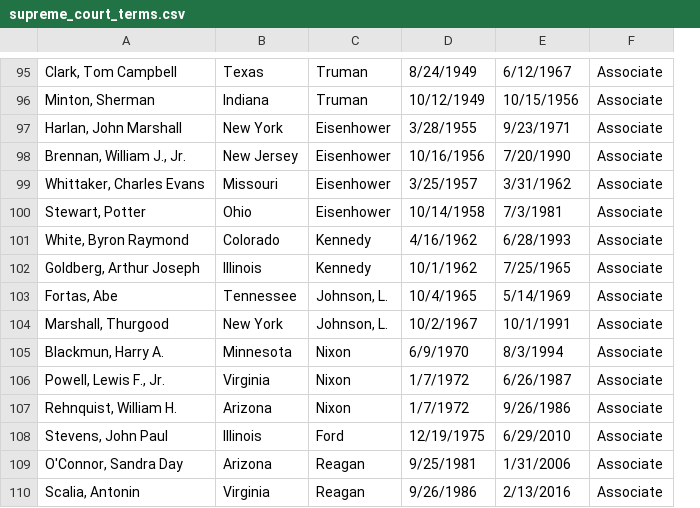
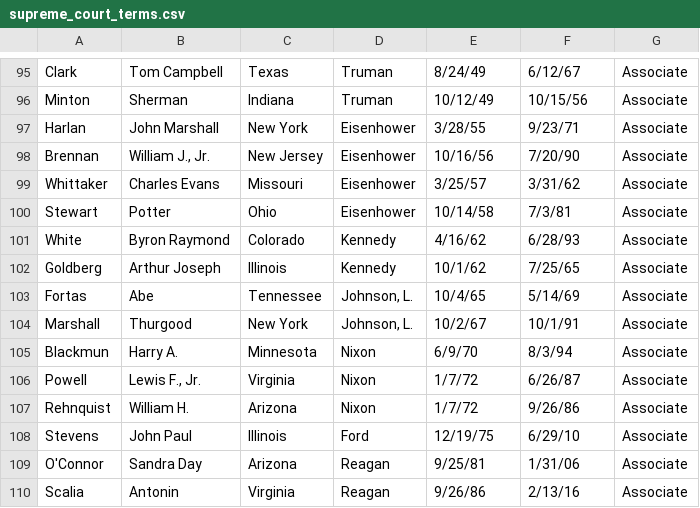
Before and after one commit to azswartz/CS171_Final, a CSV file: Data/supreme_court_terms.csv, drawn as a sheet; only a part is shown, gaps mark what is left out; removed rows and columns are numbered as before the commit, all else as after; the diff covers the shown part only; the diff names each change by its address in the sheet, - before the commit and + after, or states it on an @@ line.

```diff
--- a/Data/supreme_court_terms.csv
+++ b/Data/supreme_court_terms.csv
-column A, rows 95-110: Clark, Tom Campbell | Minton, Sherman | Harlan, John Marshall | Brennan, William J., Jr. | Whittaker, Charles Evans | Stewart, Potter | White, Byron Raymond | Goldberg, Arthur Joseph | Fortas, Abe | Marshall, Thurgood | Blackmun, Harry A. | Powell, Lewis F., Jr. | Rehnquist, William H. | Stevens, John Paul | O'Connor, Sandra Day | Scalia, Antonin
+column A, rows 95-110: Clark | Minton | Harlan | Brennan | Whittaker | Stewart | White | Goldberg | Fortas | Marshall | Blackmun | Powell | Rehnquist | Stevens | O'Connor | Scalia
+column B, rows 95-110: Tom Campbell | Sherman | John Marshall | William J., Jr. | Charles Evans | Potter | Byron Raymond | Arthur Joseph | Abe | Thurgood | Harry A. | Lewis F., Jr. | William H. | John Paul | Sandra Day | Antonin
-E95: 8/24/1949
+E95: 8/24/49
-F95: 6/12/1967
+F95: 6/12/67
-E96: 10/12/1949
+E96: 10/12/49
-F96: 10/15/1956
+F96: 10/15/56
-E97: 3/28/1955
+E97: 3/28/55
-F97: 9/23/1971
+F97: 9/23/71
-E98: 10/16/1956
+E98: 10/16/56
-F98: 7/20/1990
+F98: 7/20/90
-E99: 3/25/1957
+E99: 3/25/57
-F99: 3/31/1962
+F99: 3/31/62
-E100: 10/14/1958
+E100: 10/14/58
-F100: 7/3/1981
+F100: 7/3/81
-E101: 4/16/1962
+E101: 4/16/62
-F101: 6/28/1993
+F101: 6/28/93
-E102: 10/1/1962
+E102: 10/1/62
-F102: 7/25/1965
+F102: 7/25/65
-E103: 10/4/1965
+E103: 10/4/65
-F103: 5/14/1969
+F103: 5/14/69
-E104: 10/2/1967
+E104: 10/2/67
-F104: 10/1/1991
+F104: 10/1/91
-E105: 6/9/1970
+E105: 6/9/70
-F105: 8/3/1994
+F105: 8/3/94
-E106:E107: 1/7/1972
+E106:E107: 1/7/72
-F106: 6/26/1987
+F106: 6/26/87
-F107: 9/26/1986
+F107: 9/26/86
-E108: 12/19/1975
+E108: 12/19/75
-F108: 6/29/2010
+F108: 6/29/10
-E109: 9/25/1981
+E109: 9/25/81
-F109: 1/31/2006
+F109: 1/31/06
-E110: 9/26/1986
+E110: 9/26/86
-F110: 2/13/2016
+F110: 2/13/16
```
Also changed, not shown: 96 edited cells elsewhere in this file, 1 other file.
